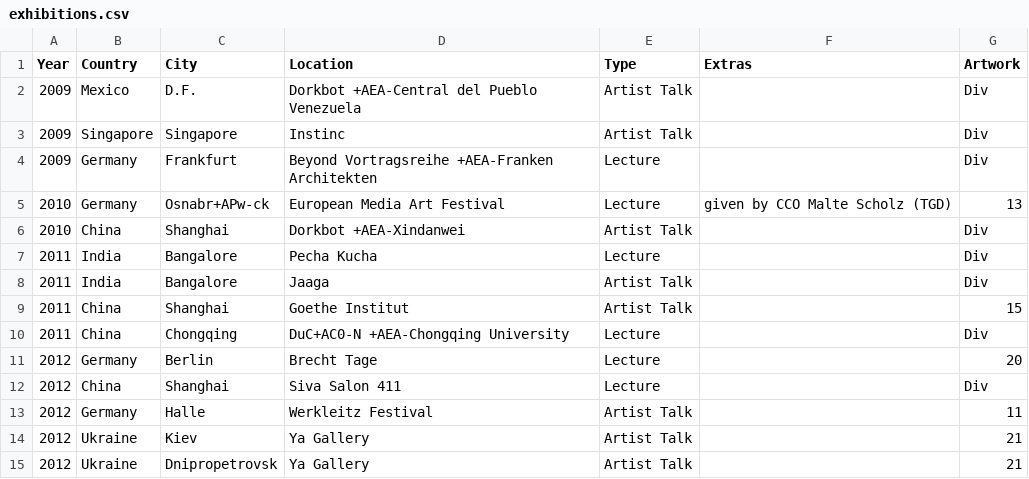
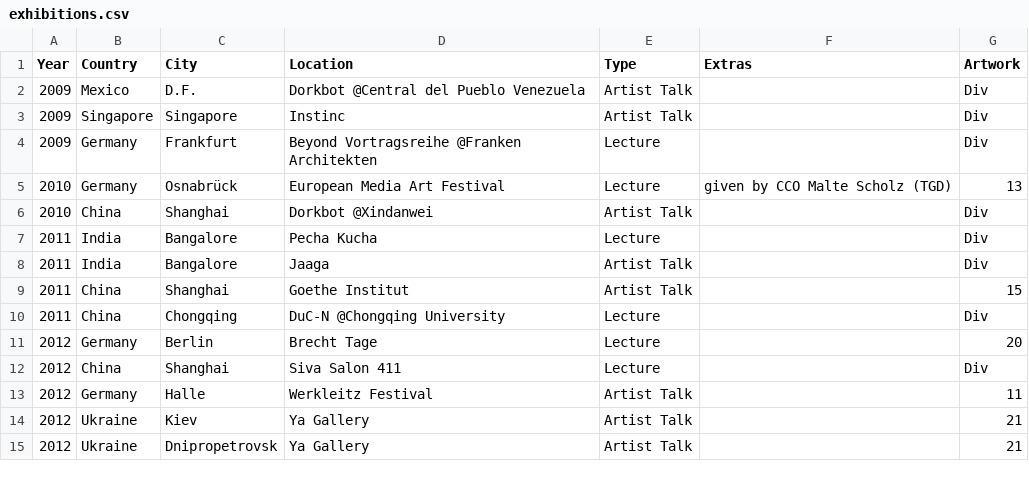
Before and after one commit to tobiasros/datamistica, a CSV file: csv files/exhibitions.csv, drawn as a sheet; only a part is shown; the diff covers the shown part only; the diff names each change by its address in the sheet, - before the commit and + after, or states it on an @@ line.

```diff
--- a/csv files/exhibitions.csv
+++ b/csv files/exhibitions.csv
-D2 (Location): Dorkbot +AEA-Central del Pueblo Venezuela
+D2 (Location): Dorkbot @Central del Pueblo Venezuela
-D4 (Location): Beyond Vortragsreihe +AEA-Franken Architekten
+D4 (Location): Beyond Vortragsreihe @Franken Architekten
-C5 (City): Osnabr+APw-ck
+C5 (City): Osnabrück
-D6 (Location): Dorkbot +AEA-Xindanwei
+D6 (Location): Dorkbot @Xindanwei
-D10 (Location): DuC+AC0-N +AEA-Chongqing University
+D10 (Location): DuC-N @Chongqing University
```
Also changed, not shown: 29 edited cells elsewhere in this file.
